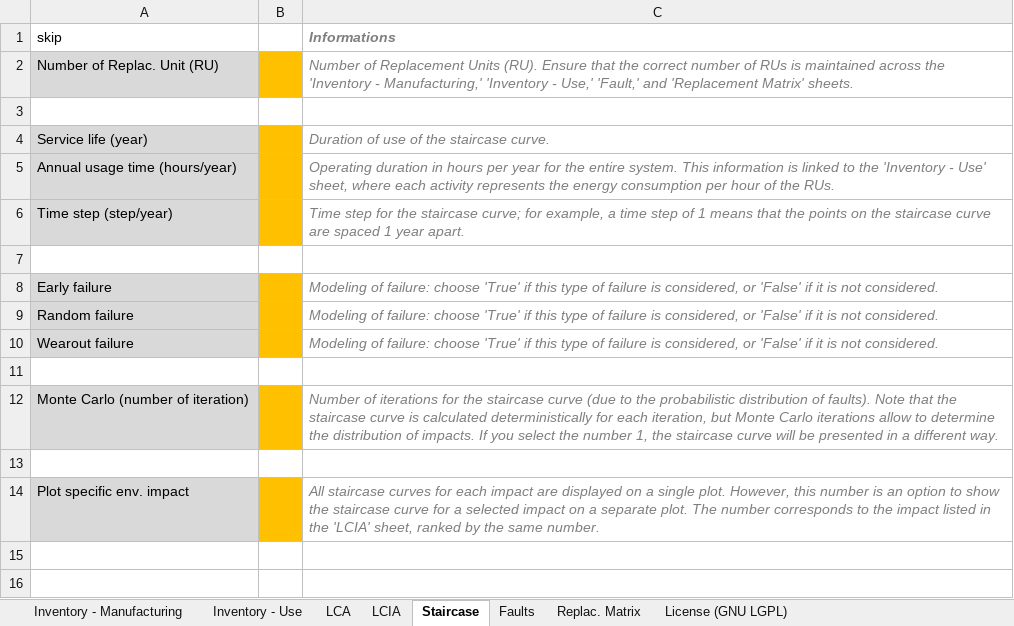
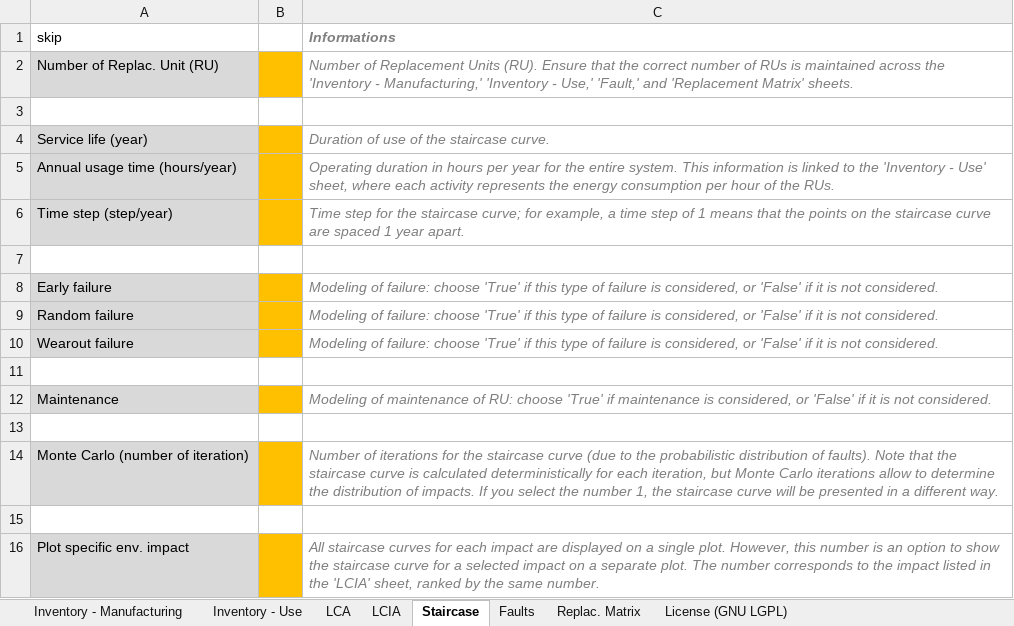
Before and after one commit to merce-fra/PELCA, an Excel workbook: Input/Input - template.xlsx, sheet Staircase, drawn as a sheet; values as stored, in another font and other column widths than the file's, no borders; the diff names each change by its address in the sheet, - before the commit and + after, or states it on an @@ line.

Commit message:
Add files via upload
with maintenance replacement

```diff
--- a/Input/Input - template.xlsx (sheet Staircase)
+++ b/Input/Input - template.xlsx (sheet Staircase)
+row 12: Maintenance |  | Modeling of maintenance of RU: choose 'True' if maintenance is considered, or 'False' if it is not considered.
+row 13: (empty)
```
Also changed, not shown: sheet Faults, Input/Input - Example.xlsx.
